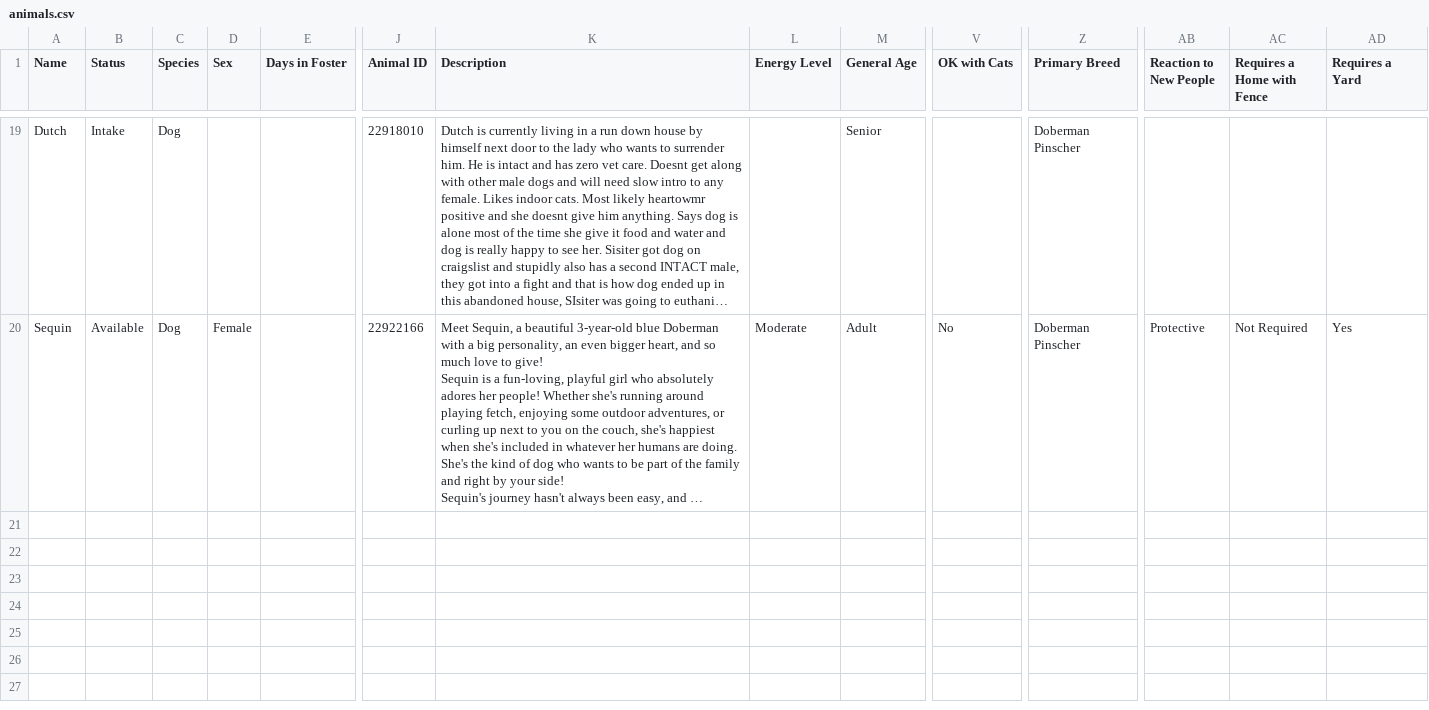
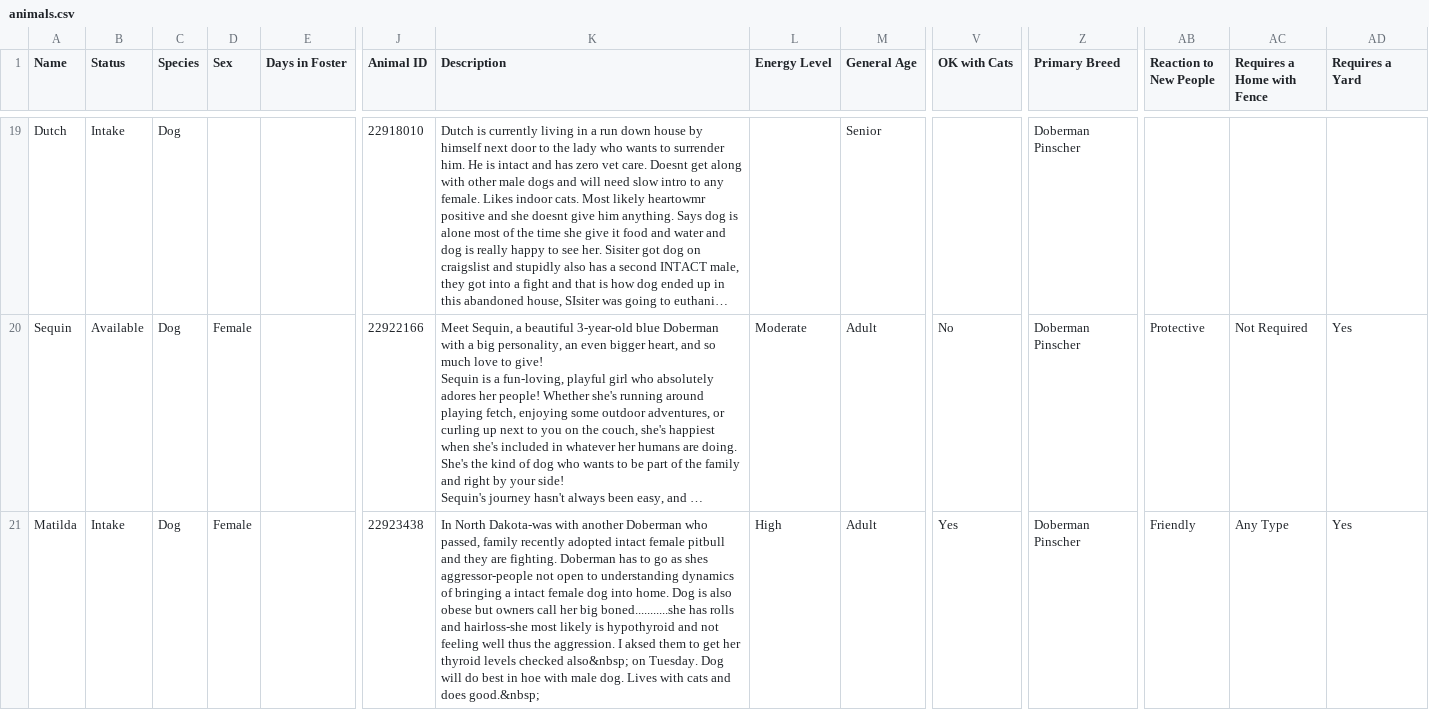
Before and after one commit to UnitedDobermanRescue/UDR, a CSV file: animals.csv, drawn as a sheet; only a part is shown, gaps mark what is left out; long unchanged cells end in …; rows hold the shown columns only; the diff names each change by its address in the sheet, - before the commit and + after, or states it on an @@ line.

```diff
--- a/animals.csv
+++ b/animals.csv
+row 21: Matilda | Intake | Dog | Female |  | 22923438 | In North Dakota-was with another Doberman who passed, family recently adopted intact female pitbull and they are fighting. Doberman has to go as shes aggressor-people not open to understanding dynamics of bringing a intact female dog into home. Dog is also obese but owners call her big boned...........she has rolls and hairloss-she most likely is hypothyroid and not feeling well thus the aggression. I aksed them to get her thyroid levels checked also&nbsp; on Tuesday. Dog will do best in hoe with male dog. Lives with cats and does good.&nbsp; | High | Adult | Yes | Doberman Pinscher | Friendly | Any Type | Yes
```
Also changed, not shown: 1 other file.
